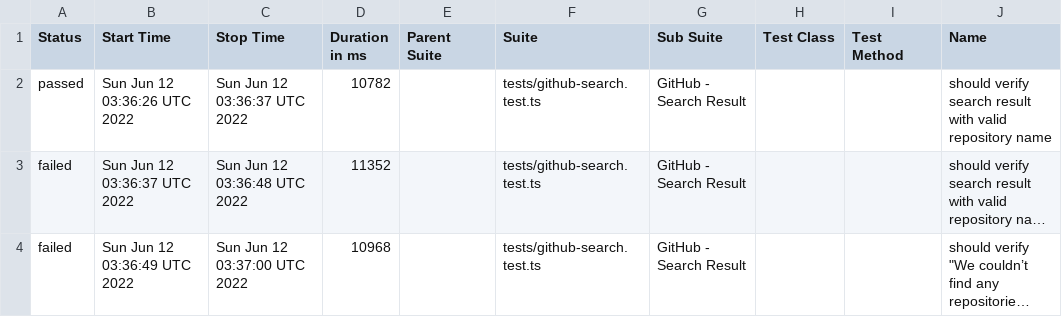
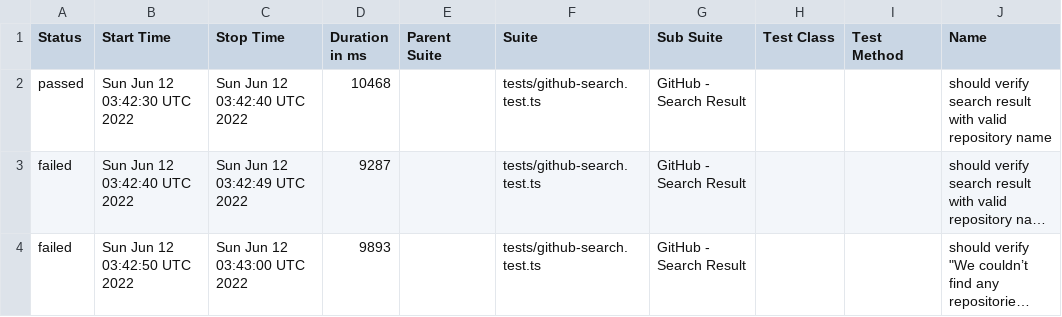
Before and after one commit to anneH/allure-playwright-example, a CSV file: data/suites.csv, drawn as a sheet; only a part is shown; long unchanged cells end in …; the diff names each change by its address in the sheet, - before the commit and + after, or states it on an @@ line.

```diff
--- a/data/suites.csv
+++ b/data/suites.csv
-B2 (Start Time): Sun Jun 12 03:36:26 UTC 2022
+B2 (Start Time): Sun Jun 12 03:42:30 UTC 2022
-C2 (Stop Time): Sun Jun 12 03:36:37 UTC 2022
+C2 (Stop Time): Sun Jun 12 03:42:40 UTC 2022
-D2 (Duration in ms): 10782
+D2 (Duration in ms): 10468
-B3 (Start Time): Sun Jun 12 03:36:37 UTC 2022
+B3 (Start Time): Sun Jun 12 03:42:40 UTC 2022
-C3 (Stop Time): Sun Jun 12 03:36:48 UTC 2022
+C3 (Stop Time): Sun Jun 12 03:42:49 UTC 2022
-D3 (Duration in ms): 11352
+D3 (Duration in ms): 9287
-B4 (Start Time): Sun Jun 12 03:36:49 UTC 2022
+B4 (Start Time): Sun Jun 12 03:42:50 UTC 2022
-C4 (Stop Time): Sun Jun 12 03:37:00 UTC 2022
+C4 (Stop Time): Sun Jun 12 03:43:00 UTC 2022
-D4 (Duration in ms): 10968
+D4 (Duration in ms): 9893
```
Also changed, not shown: 21 other files.
